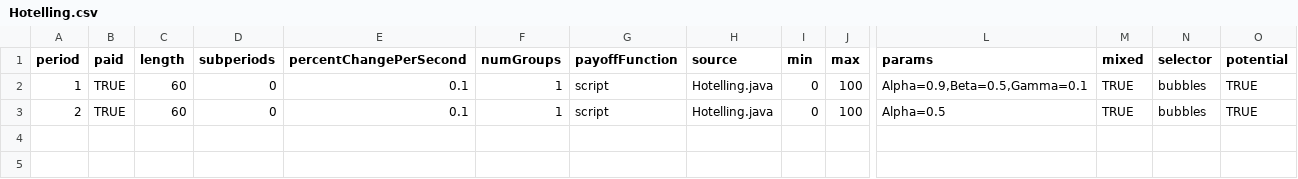
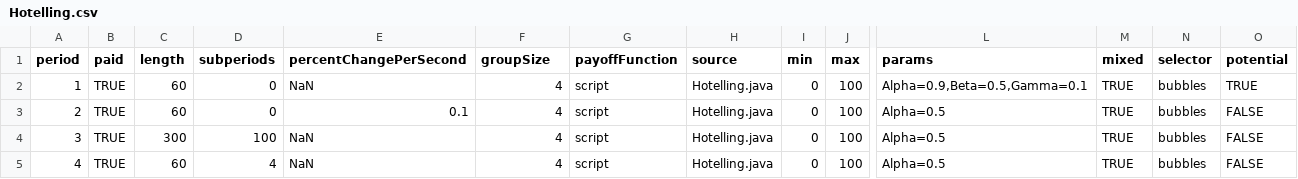
Before and after one commit to Leeps-Lab/ConG, a CSV file: configs/Hotelling.csv, drawn as a sheet; only a part is shown, gaps mark what is left out; rows hold the shown columns only; the diff names each change by its address in the sheet, - before the commit and + after, or states it on an @@ line.

Commit message:
Fixed hotelling to work with shared strategies.
git-svn-id: file:///svn/CONGv2.0/branches/InfoDelayChart@2184 637b740e-b1db-41bf-a134-2c17f54ac410

```diff
--- a/configs/Hotelling.csv
+++ b/configs/Hotelling.csv
-F1: numGroups
+F1: groupSize
-E2 (percentChangePerSecond): 0.1
+E2 (percentChangePerSecond): NaN
-F2:F3 (groupSize): 1
+F2:F3 (groupSize): 4
-O3 (potential): TRUE
+O3 (potential): FALSE
+row 4: 3 | TRUE | 300 | 100 | NaN | 4 | script | Hotelling.java | 0 | 100 | Alpha=0.5 | TRUE | bubbles | FALSE
+row 5: 4 | TRUE | 60 | 4 | NaN | 4 | script | Hotelling.java | 0 | 100 | Alpha=0.5 | TRUE | bubbles | FALSE
```
Also changed, not shown: 1 other file.
